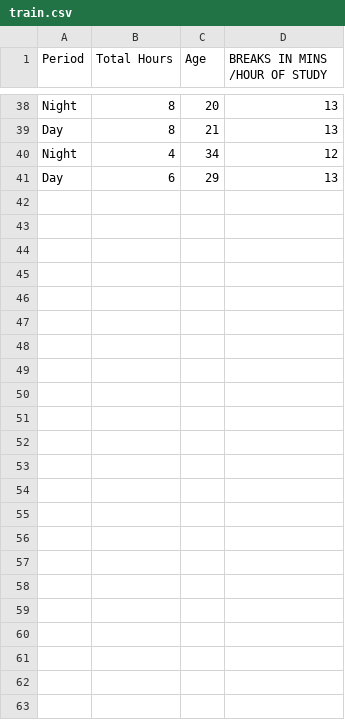
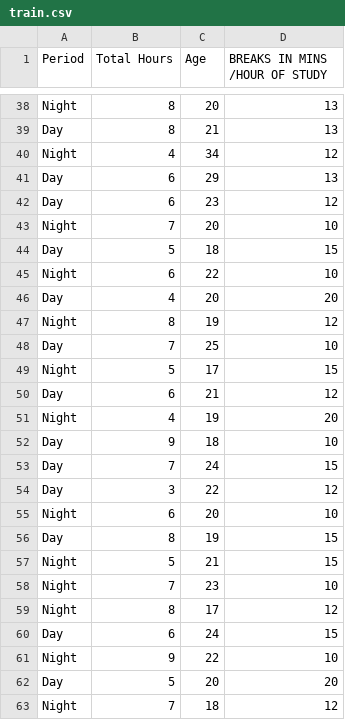
Before and after one commit to tanish35/Pomodoro-App, a CSV file: breakPrediction/train.csv, drawn as a sheet; only a part is shown, gaps mark what is left out; the diff names each change by its address in the sheet, - before the commit and + after, or states it on an @@ line.

```diff
--- a/breakPrediction/train.csv
+++ b/breakPrediction/train.csv
+row 42: Day | 6 | 23 | 12
+row 43: Night | 7 | 20 | 10
+row 44: Day | 5 | 18 | 15
+row 45: Night | 6 | 22 | 10
+row 46: Day | 4 | 20 | 20
+row 47: Night | 8 | 19 | 12
+row 48: Day | 7 | 25 | 10
+row 49: Night | 5 | 17 | 15
+row 50: Day | 6 | 21 | 12
+row 51: Night | 4 | 19 | 20
+row 52: Day | 9 | 18 | 10
+row 53: Day | 7 | 24 | 15
+row 54: Day | 3 | 22 | 12
+row 55: Night | 6 | 20 | 10
+row 56: Day | 8 | 19 | 15
+row 57: Night | 5 | 21 | 15
+row 58: Night | 7 | 23 | 10
+row 59: Night | 8 | 17 | 12
+row 60: Day | 6 | 24 | 15
+row 61: Night | 9 | 22 | 10
+row 62: Day | 5 | 20 | 20
+row 63: Night | 7 | 18 | 12
```
Also changed, not shown: 4 other files.
